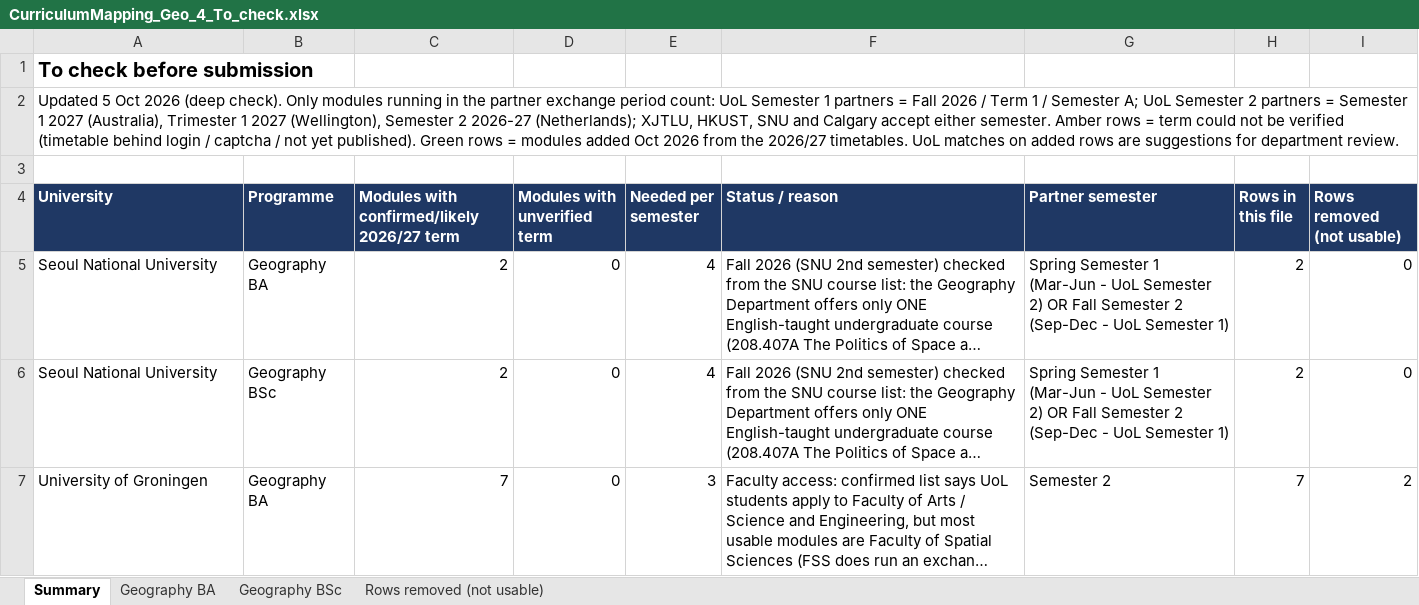
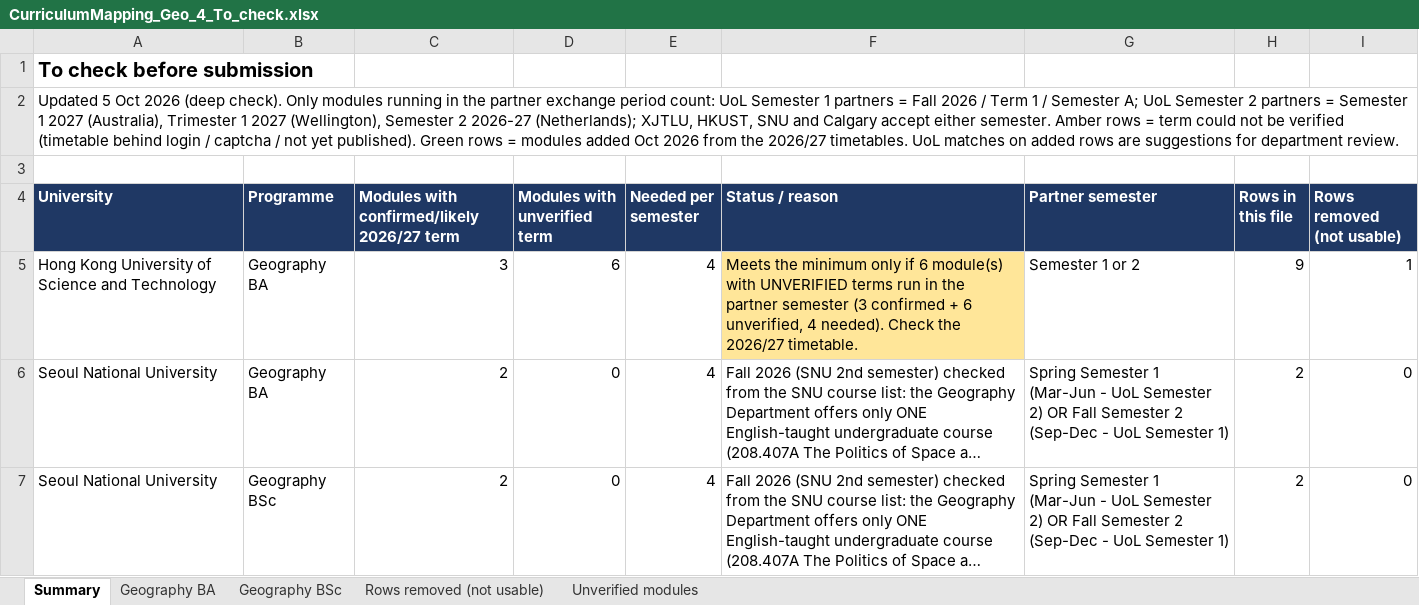
Before and after one commit to g-filomena/GeoMason-light, an Excel workbook: curriculum_mapping_2026-27/CurriculumMapping_Geo_4_To_check.xlsx, sheet Summary, drawn as a sheet; only a part is shown; the shorter side is filled out with more unchanged rows; long unchanged cells end in …; values as stored, in another font and other column widths than the file's, no borders; the diff names each change by its address in the sheet, - before the commit and + after, or states it on an @@ line.

```diff
--- a/curriculum_mapping_2026-27/CurriculumMapping_Geo_4_To_check.xlsx (sheet Summary)
+++ b/curriculum_mapping_2026-27/CurriculumMapping_Geo_4_To_check.xlsx (sheet Summary)
+sheet tab: Unverified modules
+row 5: Hong Kong University of Science and Technology | Geography BA | 3 | 6 | 4 | Meets the minimum only if 6 module(s) with UNVERIFIED terms run in the partner semester (3 confirmed + 6 unverified, 4 needed). Check the 2026/27 timetable. | Semester 1 or 2 | 9 | 1
```
Also changed, not shown: sheet Geography BA, sheet Rows removed (not usable), curriculum_mapping_2026-27/CurriculumMapping_Geo_1_ReviewEntry_OK.xlsx, curriculum_mapping_2026-27/CurriculumMapping_Geo_2_ReviewEntry_NOT_met.xlsx, 1 other file.
